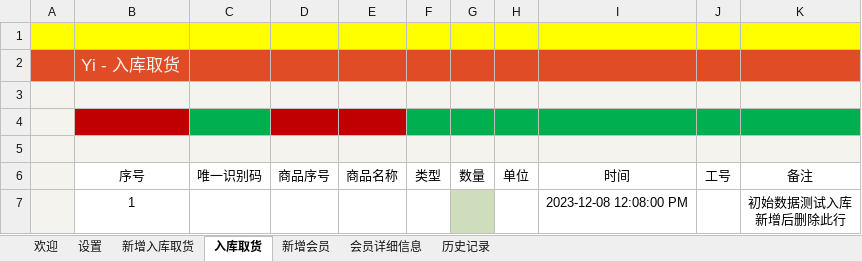
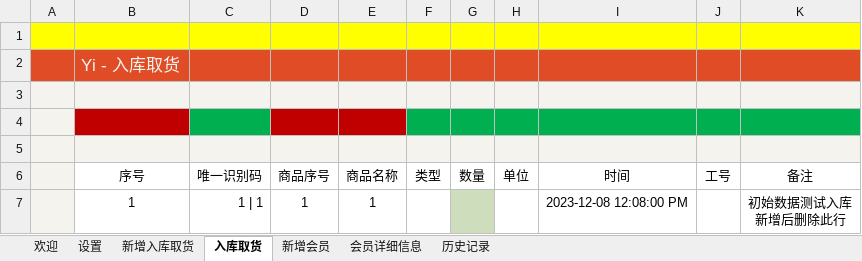
Before and after one commit to ilikeyi/Office, an Excel workbook: Storage/latest.xlsm, sheet 入库取货, drawn as a sheet; values as stored, in another font and other column widths than the file's, no borders; conditional formats and table styles not drawn; the diff names each change by its address in the sheet, - before the commit and + after, or states it on an @@ line.

Commit message:
Add files via upload

```diff
--- a/Storage/latest.xlsm (sheet 入库取货)
+++ b/Storage/latest.xlsm (sheet 入库取货)
-C7 (唯一识别码): (empty)
+C7 (唯一识别码): 1 | 1
-D7 (商品序号): (empty)
+D7 (商品序号): 1
-E7 (商品名称): (empty)
+E7 (商品名称): 1
```
